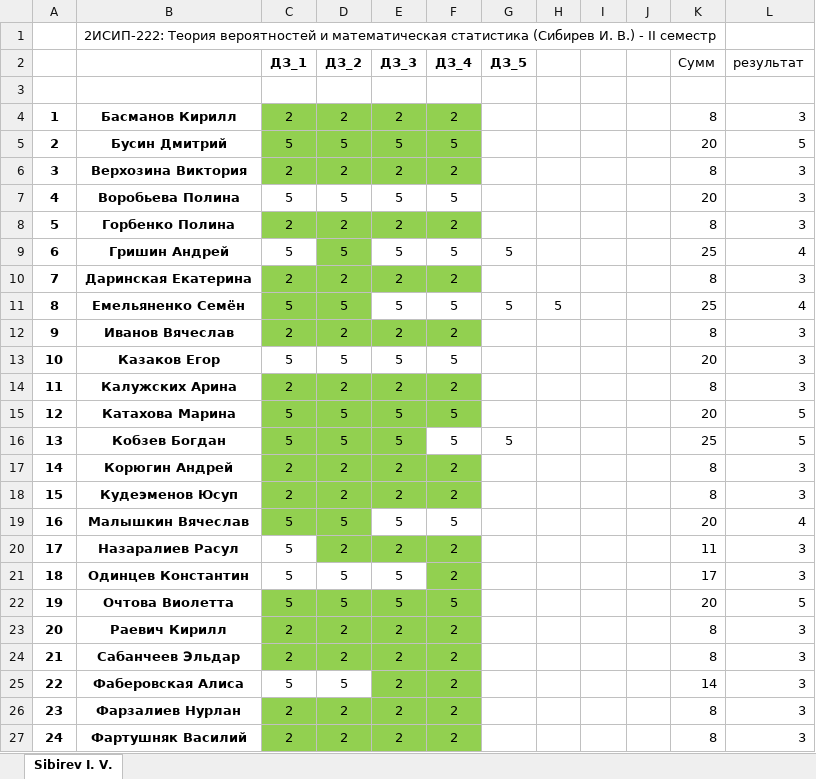
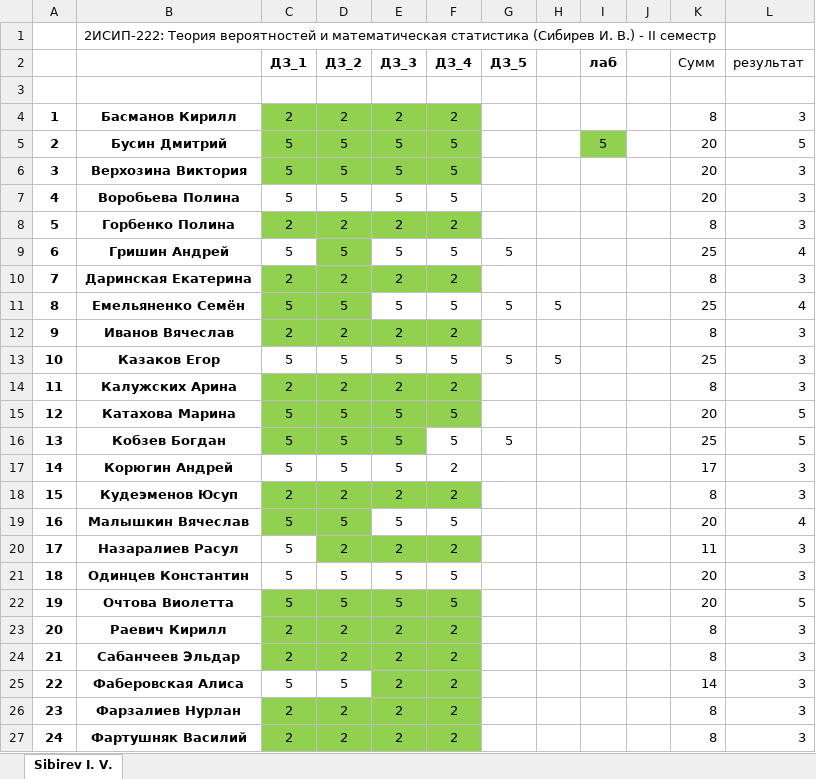
Before and after one commit to IvanSibirevV2/KipFin_Lab_2023-24_Git0, an Excel workbook: _2ИСИП-222_ТерВер.xlsx, sheet Sibirev I. V., drawn as a sheet; only a part is shown; values as stored, in another font and other column widths than the file's, no borders; conditional formats not drawn; the diff names each change by its address in the sheet, - before the commit and + after, or states it on an @@ line.

Commit message:
AutoCommit_23 мая 2024 г. 11:37:44_SibNout2023

```diff
--- a/_2ИСИП-222_ТерВер.xlsx (sheet Sibirev I. V.)
+++ b/_2ИСИП-222_ТерВер.xlsx (sheet Sibirev I. V.)
-I2: (empty)
+I2: лаб
-I5 (лаб): (empty)
+I5 (лаб): 5
-I5 fill: none
+I5 fill: #92D050
-C6 (ДЗ_1): 2
+C6 (ДЗ_1): 5
-D6 (ДЗ_2): 2
+D6 (ДЗ_2): 5
-E6 (ДЗ_3): 2
+E6 (ДЗ_3): 5
-F6 (ДЗ_4): 2
+F6 (ДЗ_4): 5
-K6 (Сумм): 8
+K6 (Сумм): 20
-G13 (ДЗ_5): (empty)
+G13 (ДЗ_5): 5
-H13: (empty)
+H13: 5
-K13 (Сумм): 20
+K13 (Сумм): 25
-C17 (ДЗ_1): 2
+C17 (ДЗ_1): 5
-C17:F17 fill: #92D050
+C17:F17 fill: none
-D17 (ДЗ_2): 2
+D17 (ДЗ_2): 5
-E17 (ДЗ_3): 2
+E17 (ДЗ_3): 5
-K17 (Сумм): 8
+K17 (Сумм): 17
-F21 (ДЗ_4): 2
+F21 (ДЗ_4): 5
-F21 fill: #92D050
+F21 fill: none
-K21 (Сумм): 17
+K21 (Сумм): 20
```
